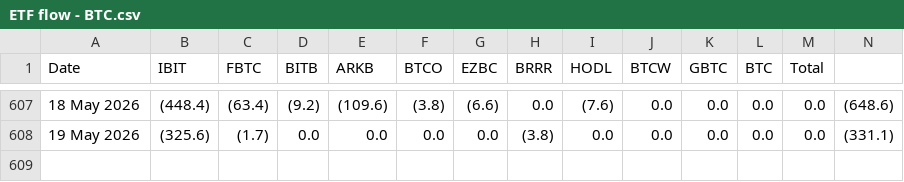
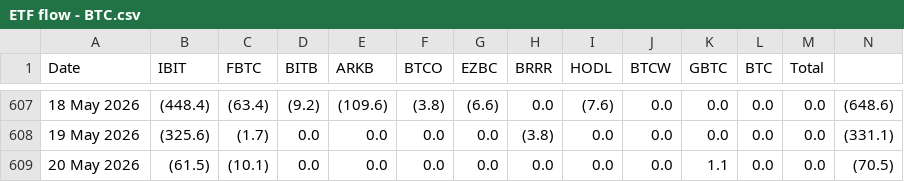
Before and after one commit to luisfelipekuniyoshi-max/etf-flows, a CSV file: data/ETF flow - BTC.csv, drawn as a sheet; only a part is shown, gaps mark what is left out.

```diff
--- a/data/ETF flow - BTC.csv
+++ b/data/ETF flow - BTC.csv
@@ -608 +608,2 @@ Date,IBIT,FBTC,BITB,ARKB,BTCO,EZBC,BRRR,HODL,BTCW,GBTC,BTC,Total
 19 May 2026,(325.6),(1.7),0.0,0.0,0.0,0.0,(3.8),0.0,0.0,0.0,0.0,0.0,(331.1)
+20 May 2026,(61.5),(10.1),0.0,0.0,0.0,0.0,0.0,0.0,0.0,1.1,0.0,0.0,(70.5)
```
Also changed, not shown: data/ETF flow - ETH.csv, 1 other file.
